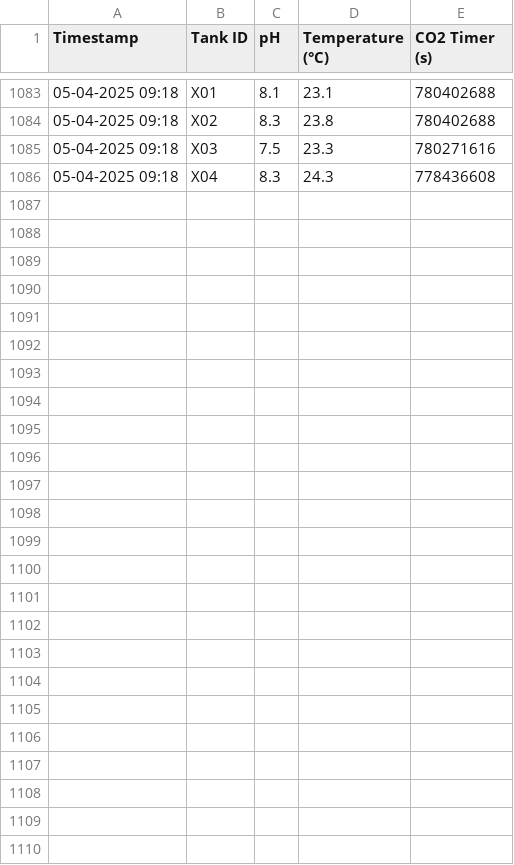
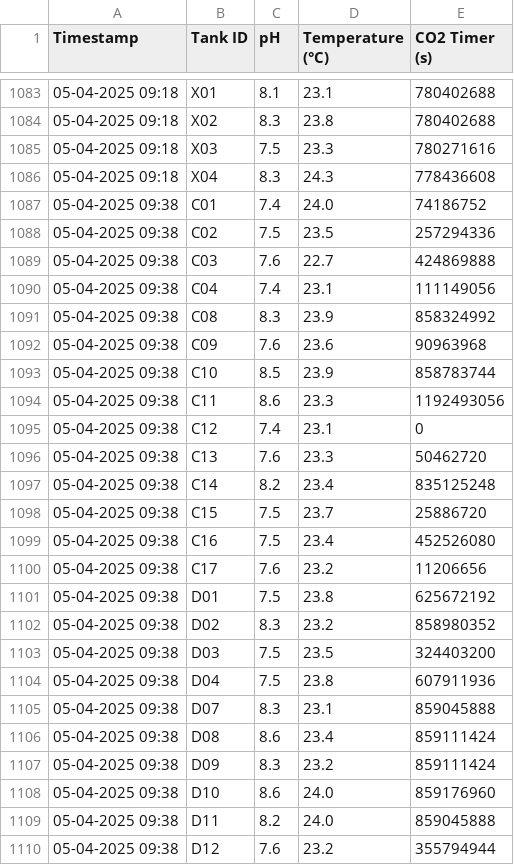
Before and after one commit to JakeBilyk/SyMon, a CSV file: backend/tank-data-log.csv, drawn as a sheet; only a part is shown, gaps mark what is left out.

```diff
--- a/backend/tank-data-log.csv
+++ b/backend/tank-data-log.csv
@@ -1086 +1086,25 @@ Timestamp,Tank ID,pH,Temperature (°C),CO2 Timer (s)
 05-04-2025 09:18,X04,8.3,24.3,778436608
+05-04-2025 09:38,C01,7.4,24.0,74186752
+05-04-2025 09:38,C02,7.5,23.5,257294336
+05-04-2025 09:38,C03,7.6,22.7,424869888
+05-04-2025 09:38,C04,7.4,23.1,111149056
+05-04-2025 09:38,C08,8.3,23.9,858324992
+05-04-2025 09:38,C09,7.6,23.6,90963968
+05-04-2025 09:38,C10,8.5,23.9,858783744
+05-04-2025 09:38,C11,8.6,23.3,1192493056
+05-04-2025 09:38,C12,7.4,23.1,0
+05-04-2025 09:38,C13,7.6,23.3,50462720
+05-04-2025 09:38,C14,8.2,23.4,835125248
+05-04-2025 09:38,C15,7.5,23.7,25886720
+05-04-2025 09:38,C16,7.5,23.4,452526080
+05-04-2025 09:38,C17,7.6,23.2,11206656
+05-04-2025 09:38,D01,7.5,23.8,625672192
+05-04-2025 09:38,D02,8.3,23.2,858980352
+05-04-2025 09:38,D03,7.5,23.5,324403200
+05-04-2025 09:38,D04,7.5,23.8,607911936
+05-04-2025 09:38,D07,8.3,23.1,859045888
+05-04-2025 09:38,D08,8.6,23.4,859111424
+05-04-2025 09:38,D09,8.3,23.2,859111424
+05-04-2025 09:38,D10,8.6,24.0,859176960
+05-04-2025 09:38,D11,8.2,24.0,859045888
+05-04-2025 09:38,D12,7.6,23.2,355794944
```
Also changed, not shown: 6 other files.
